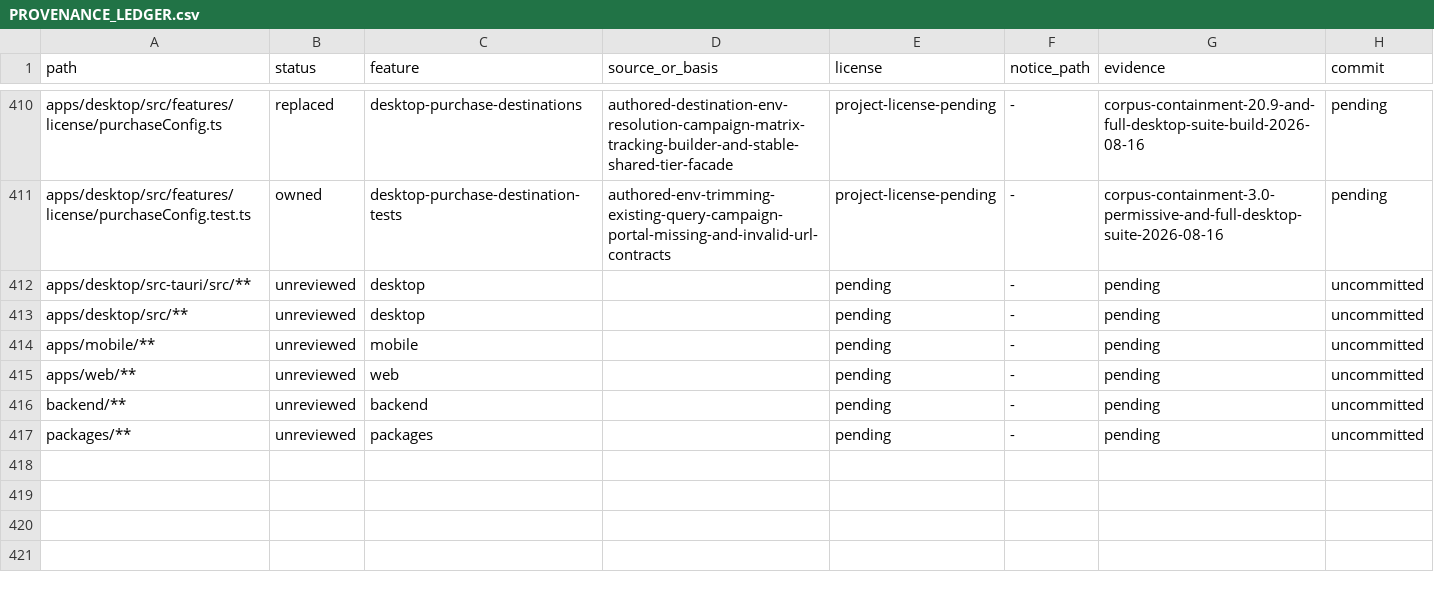
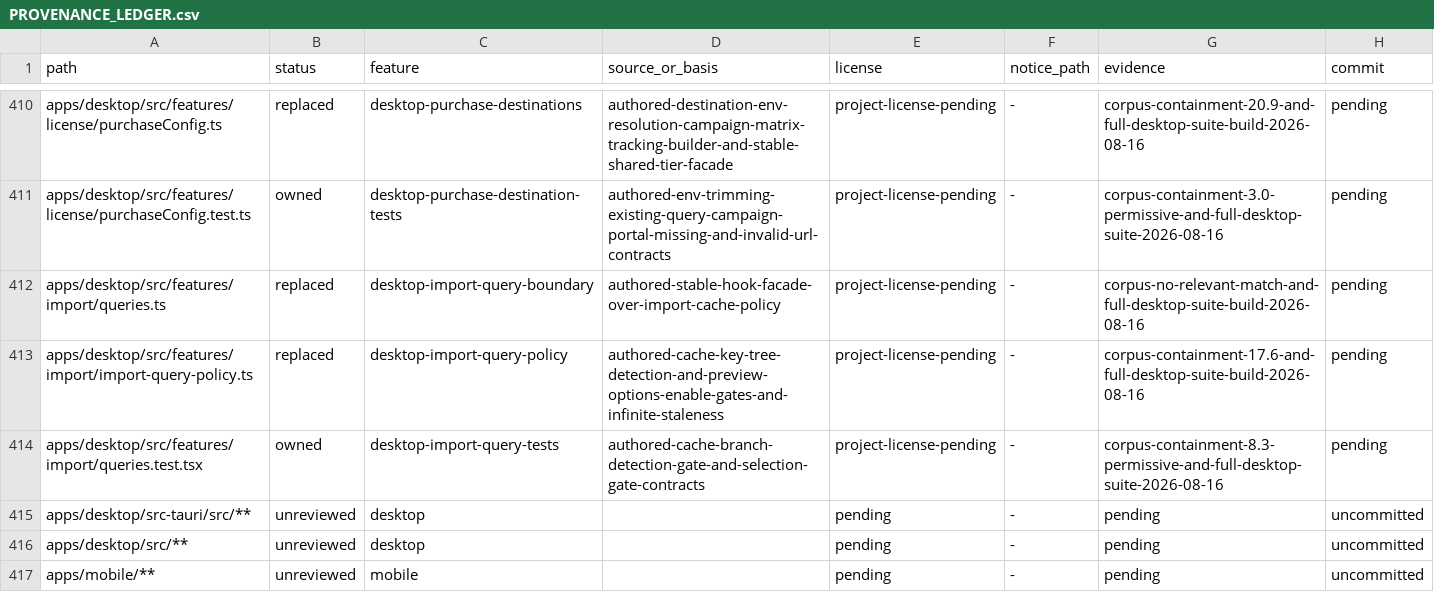
Before and after one commit to jamescardona11/looper, a CSV file: docs/rebuild/PROVENANCE_LEDGER.csv, drawn as a sheet; only a part is shown, gaps mark what is left out; the shorter side is filled out with more unchanged rows; the diff names each change by its address in the sheet, - before the commit and + after, or states it on an @@ line.

Commit message:
refactor(desktop): isolate import query policy

```diff
--- a/docs/rebuild/PROVENANCE_LEDGER.csv
+++ b/docs/rebuild/PROVENANCE_LEDGER.csv
+row 412: apps/desktop/src/features/import/queries.ts | replaced | desktop-import-query-boundary | authored-stable-hook-facade-over-import-cache-policy | project-license-pending | - | corpus-no-relevant-match-and-full-desktop-suite-build-2026-08-16 | pending
+row 413: apps/desktop/src/features/import/import-query-policy.ts | replaced | desktop-import-query-policy | authored-cache-key-tree-detection-and-preview-options-enable-gates-and-infinite-staleness | project-license-pending | - | corpus-containment-17.6-and-full-desktop-suite-build-2026-08-16 | pending
+row 414: apps/desktop/src/features/import/queries.test.tsx | owned | desktop-import-query-tests | authored-cache-branch-detection-gate-and-selection-gate-contracts | project-license-pending | - | corpus-containment-8.3-permissive-and-full-desktop-suite-2026-08-16 | pending
```
Also changed, not shown: 3 other files.
